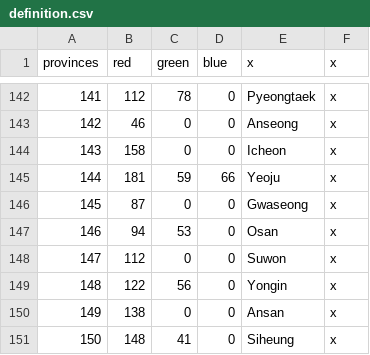
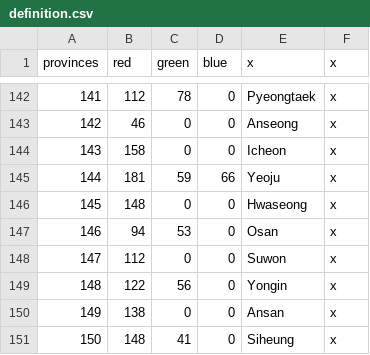
Before and after one commit to soregi/Fallen-Skyscraper, a CSV file: Falen/map/definition.csv, drawn as a sheet; only a part is shown, gaps mark what is left out.

```diff
--- a/Falen/map/definition.csv
+++ b/Falen/map/definition.csv
@@ -145,3 +145,3 @@ provinces;red;green;blue;x;x
 144;181;59;66;Yeoju;x
-145;87;0;0;Gwaseong;x
+145;148;0;0;Hwaseong;x
 146;94;53;0;Osan;x
```
Also changed, not shown: Falen/localisation/faltitles.csv, 5 other files.
